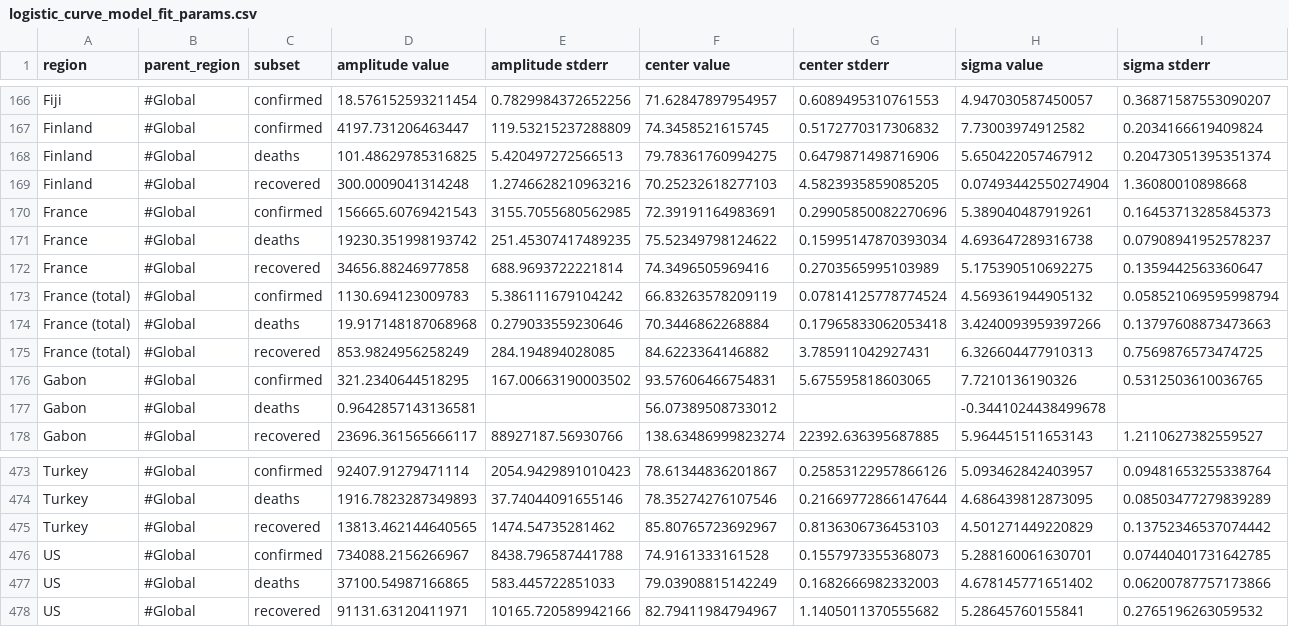
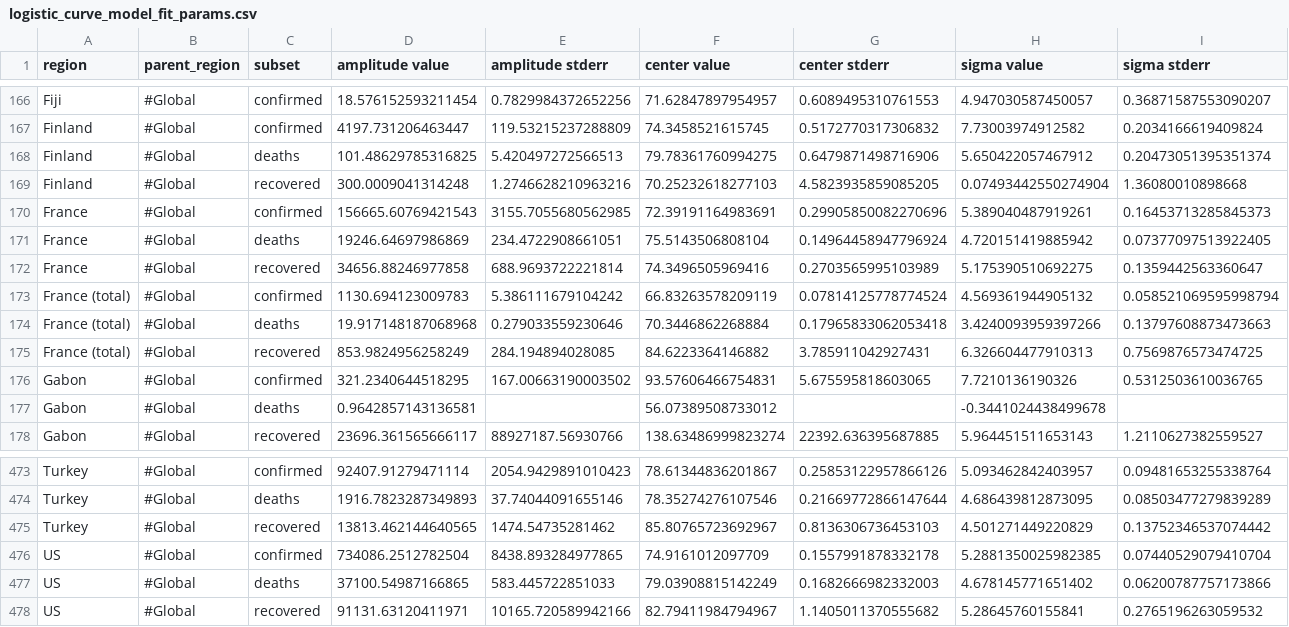
Before and after one commit to s-weigand/covid19-data-analyser, a CSV file: covid19_data_analyzer/data/JHU/logistic_curve_model_fit_params.csv, drawn as a sheet; only a part is shown, gaps mark what is left out.

```diff
--- a/covid19_data_analyzer/data/JHU/logistic_curve_model_fit_params.csv
+++ b/covid19_data_analyzer/data/JHU/logistic_curve_model_fit_params.csv
@@ -170,3 +170,3 @@ Finland,#Global,recovered,300.0009041314248,1.2746628210963216,70.25232618277103
 France,#Global,confirmed,156665.60769421543,3155.7055680562985,72.39191164983691,0.29905850082270696,5.389040487919261,0.16453713285845373
-France,#Global,deaths,19230.351998193742,251.45307417489235,75.52349798124622,0.15995147870393034,4.693647289316738,0.07908941952578237
+France,#Global,deaths,19246.64697986869,234.4722908661051,75.5143506808104,0.14964458947796924,4.720151419885942,0.07377097513922405
 France,#Global,recovered,34656.88246977858,688.9693722221814,74.3496505969416,0.2703565995103989,5.175390510692275,0.1359442563360647
@@ -475,3 +475,3 @@ Turkey,#Global,deaths,1916.7823287349893,37.74044091655146,78.35274276107546,0.2
 Turkey,#Global,recovered,13813.462144640565,1474.54735281462,85.80765723692967,0.8136306736453103,4.501271449220829,0.13752346537074442
-US,#Global,confirmed,734088.2156266967,8438.796587441788,74.9161333161528,0.1557973355368073,5.288160061630701,0.07440401731642785
+US,#Global,confirmed,734086.2512782504,8438.893284977865,74.9161012097709,0.1557991878332178,5.2881350025982385,0.07440529079410704
 US,#Global,deaths,37100.54987166865,583.445722851033,79.03908815142249,0.1682666982332003,4.678145771651402,0.06200787757173866
```
Also changed, not shown: covid19_data_analyzer/data/JHU/exponential_curve_model_fit_params.csv, covid19_data_analyzer/data/funkeinteraktiv_de/exponential_curve_model_fit_params.csv, 12 other files.
